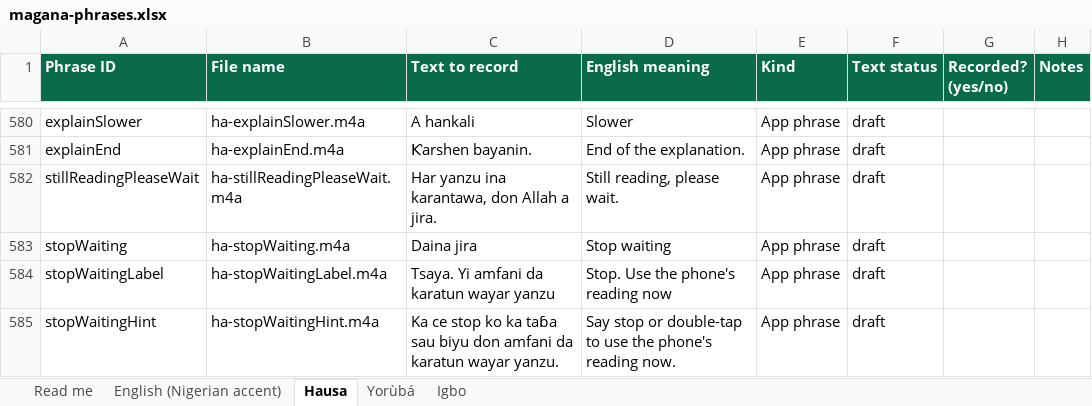
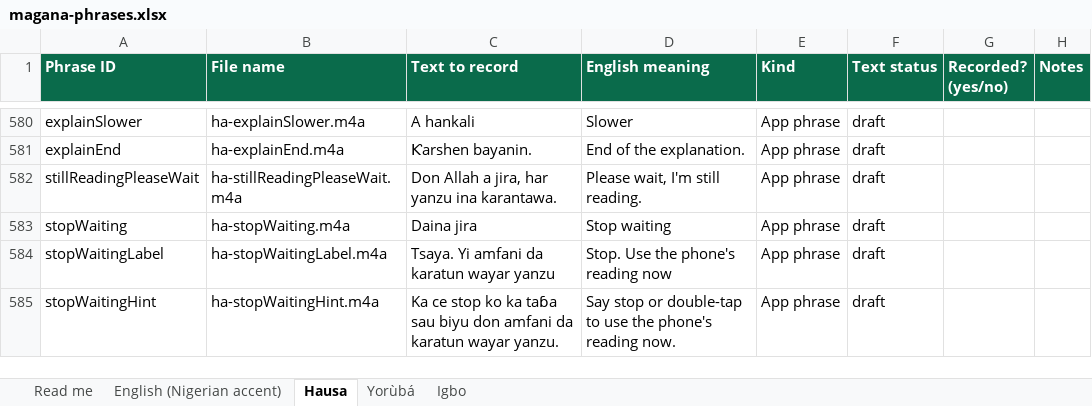
Before and after one commit to jemiridaniel/magana, an Excel workbook: docs/recording/magana-phrases.xlsx, sheet Hausa, drawn as a sheet; only a part is shown, gaps mark what is left out; values as stored, in another font and other column widths than the file's, no borders; the diff names each change by its address in the sheet, - before the commit and + after, or states it on an @@ line.

```diff
--- a/docs/recording/magana-phrases.xlsx (sheet Hausa)
+++ b/docs/recording/magana-phrases.xlsx (sheet Hausa)
-C582 (Text to record): Har yanzu ina karantawa, don Allah a jira.
+C582 (Text to record): Don Allah a jira, har yanzu ina karantawa.
-D582 (English meaning): Still reading, please wait.
+D582 (English meaning): Please wait, I'm still reading.
```
Also changed, not shown: sheet English (Nigerian accent), sheet Igbo, sheet Yorùbá, docs/recording/priority-en/priority-phrases.xlsx, 19 other files.
